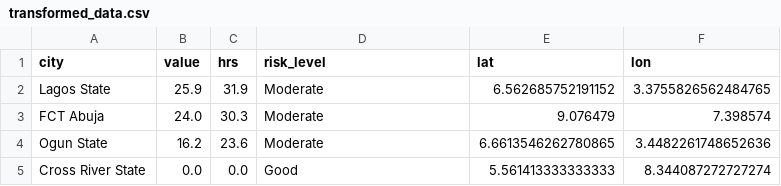
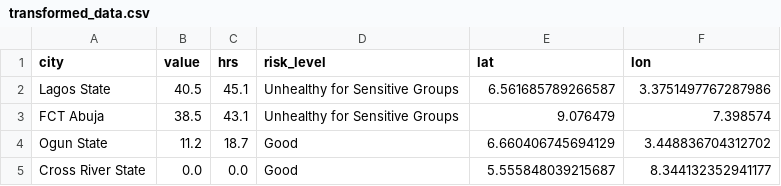
Before and after one commit to ademosuoluwatobi-cloud/airguard-ng, a CSV file: transformed_data.csv, drawn as a sheet.

```diff
--- a/transformed_data.csv
+++ b/transformed_data.csv
@@ -1,5 +1,5 @@
 city,value,hrs,risk_level,lat,lon
-Lagos State,25.9,31.9,Moderate,6.562685752191152,3.3755826562484765
-FCT Abuja,24.0,30.3,Moderate,9.076479,7.398574
-Ogun State,16.2,23.6,Moderate,6.6613546262780865,3.4482261748652636
-Cross River State,0.0,0.0,Good,5.561413333333333,8.344087272727274
+Lagos State,40.5,45.1,Unhealthy for Sensitive Groups,6.561685789266587,3.3751497767287986
+FCT Abuja,38.5,43.1,Unhealthy for Sensitive Groups,9.076479,7.398574
+Ogun State,11.2,18.7,Good,6.660406745694129,3.448836704312702
+Cross River State,0.0,0.0,Good,5.555848039215687,8.344132352941177
```
Also changed, not shown: raw_data.csv, sensor_locations.csv, 1 other file.
